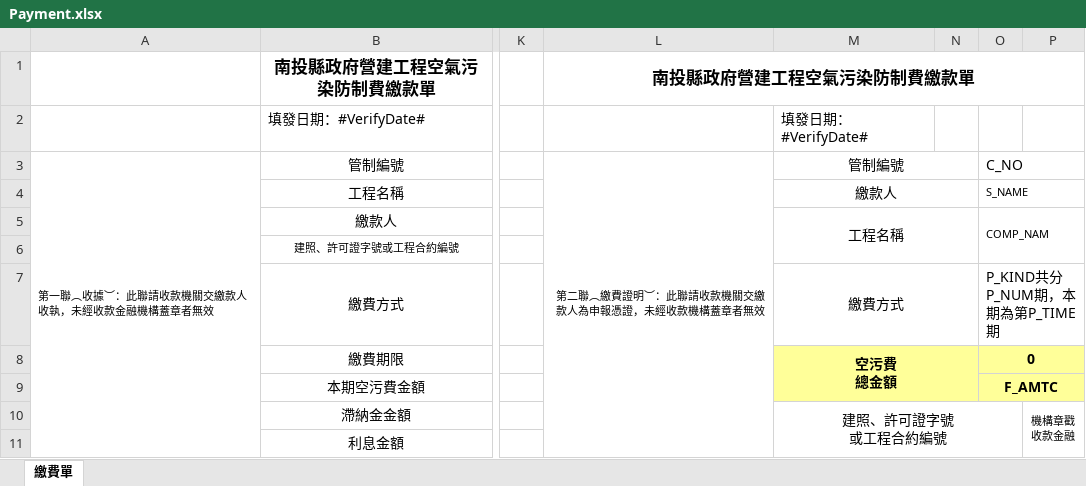
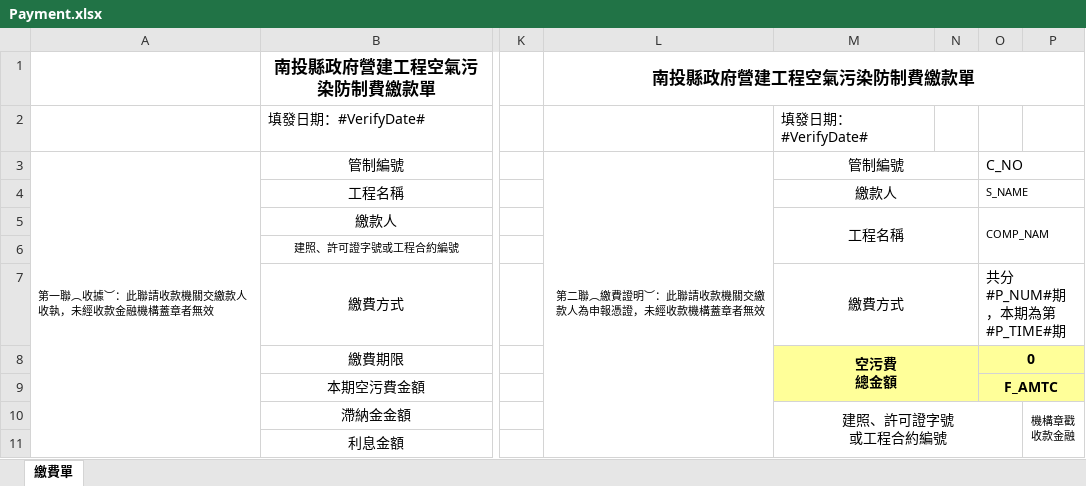
Before and after one commit to librablue/NT_AirPollution, an Excel workbook: NT_AirPollution.Web/App_Data/Payment/Template/Payment.xlsx, sheet 繳費單, drawn as a sheet; only a part is shown, gaps mark what is left out; values as stored, in another font and other column widths than the file's, no borders; the diff names each change by its address in the sheet, - before the commit and + after, or states it on an @@ line.

```diff
--- a/NT_AirPollution.Web/App_Data/Payment/Template/Payment.xlsx (sheet 繳費單)
+++ b/NT_AirPollution.Web/App_Data/Payment/Template/Payment.xlsx (sheet 繳費單)
-O7: P_KIND共分P_NUM期，本期為第P_TIME期
+O7: 共分#P_NUM#期，本期為第#P_TIME#期
```
Also changed, not shown: 7 other files.
